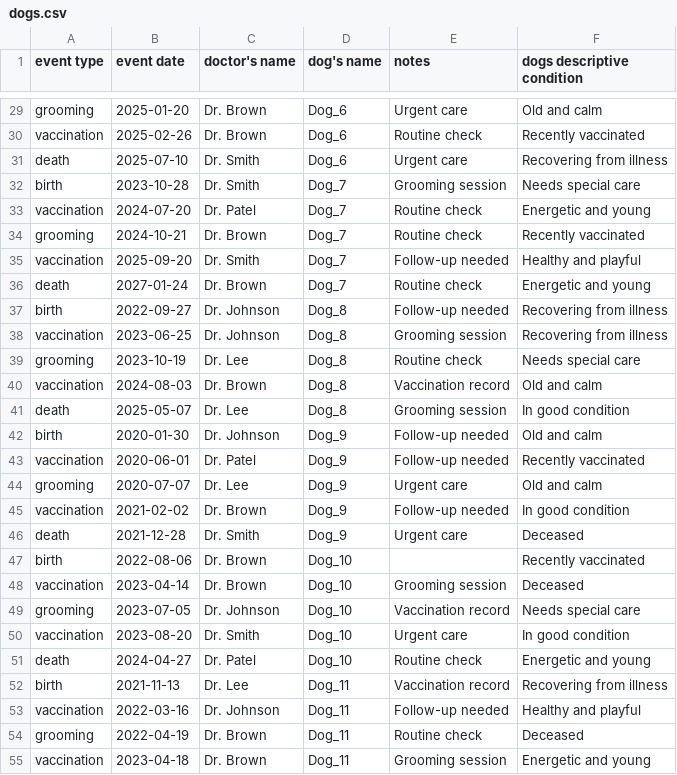
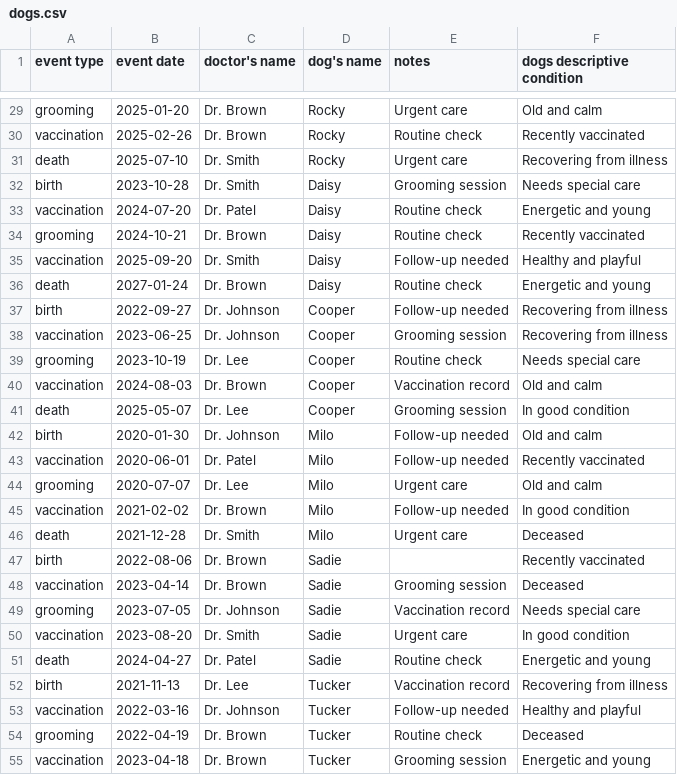
Before and after one commit to brapacz/public-playground, a CSV file: dbt-microbatch/dbt/seeds/dogs.csv, drawn as a sheet; only a part is shown, gaps mark what is left out; the diff covers the shown part only; the diff names each change by its address in the sheet, - before the commit and + after, or states it on an @@ line.

Commit message:
Changed numbers to real names.

```diff
--- a/dbt-microbatch/dbt/seeds/dogs.csv
+++ b/dbt-microbatch/dbt/seeds/dogs.csv
-D29:D31 (dog's name): Dog_6
+D29:D31 (dog's name): Rocky
-D32:D36 (dog's name): Dog_7
+D32:D36 (dog's name): Daisy
-D37:D41 (dog's name): Dog_8
+D37:D41 (dog's name): Cooper
-D42:D46 (dog's name): Dog_9
+D42:D46 (dog's name): Milo
-D47:D51 (dog's name): Dog_10
+D47:D51 (dog's name): Sadie
-D52:D55 (dog's name): Dog_11
+D52:D55 (dog's name): Tucker
```
Also changed, not shown: 123 edited cells elsewhere in this file.
